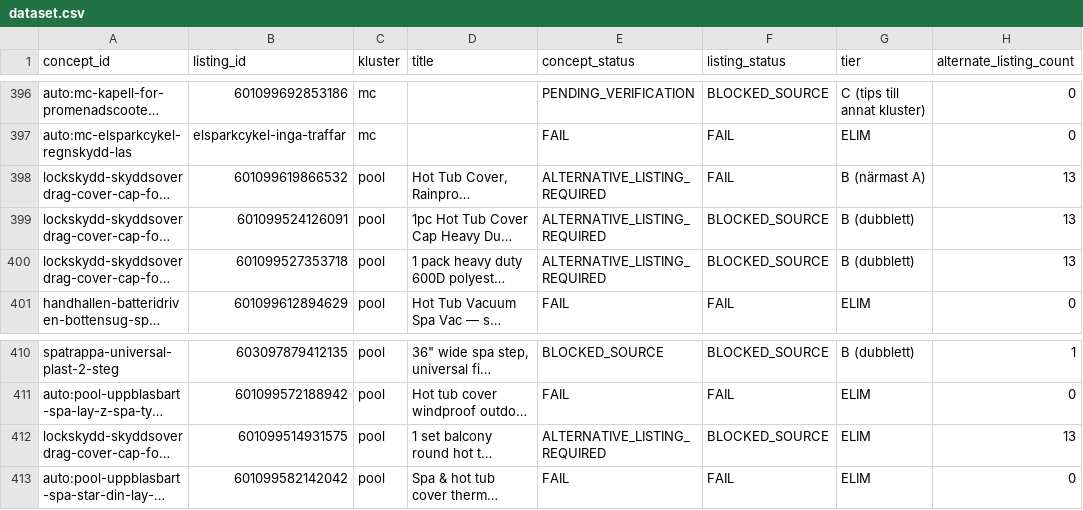
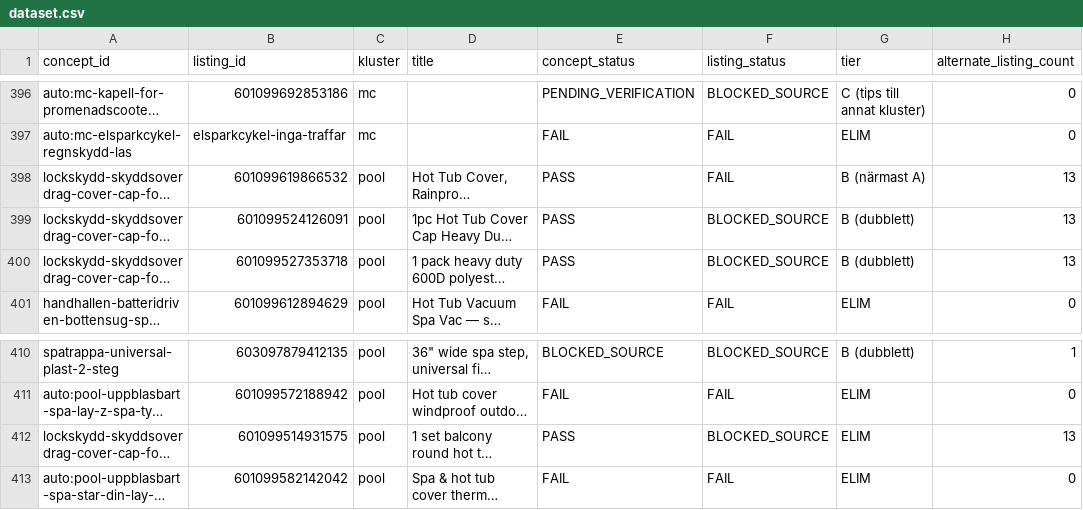
Before and after one commit to Axel3738/yognftnfgn, a CSV file: docs/temu-jakt-v2/jakt/dataset.csv, drawn as a sheet; only a part is shown, gaps mark what is left out; long unchanged cells end in …; the diff names each change by its address in the sheet, - before the commit and + after, or states it on an @@ line.

```diff
--- a/docs/temu-jakt-v2/jakt/dataset.csv
+++ b/docs/temu-jakt-v2/jakt/dataset.csv
-E398:E400 (concept_status): ALTERNATIVE_LISTING_REQUIRED
+E398:E400 (concept_status): PASS
-E412 (concept_status): ALTERNATIVE_LISTING_REQUIRED
+E412 (concept_status): PASS
```
Also changed, not shown: 15 other files.
